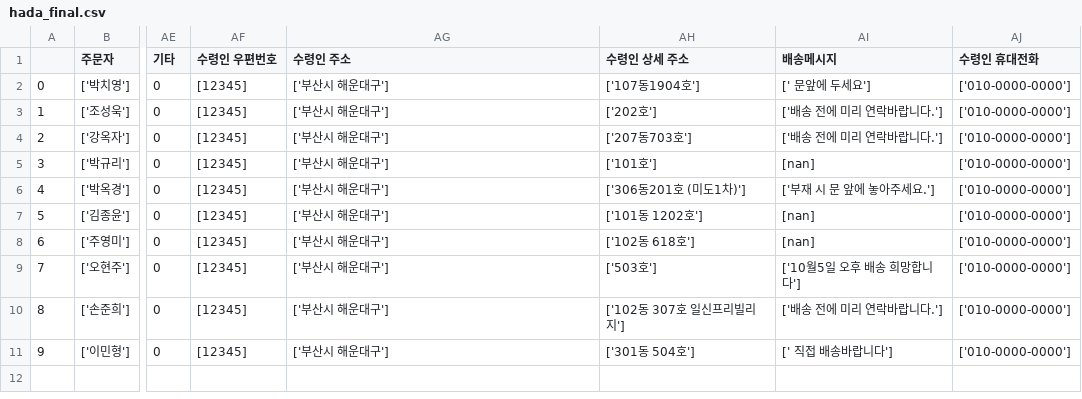
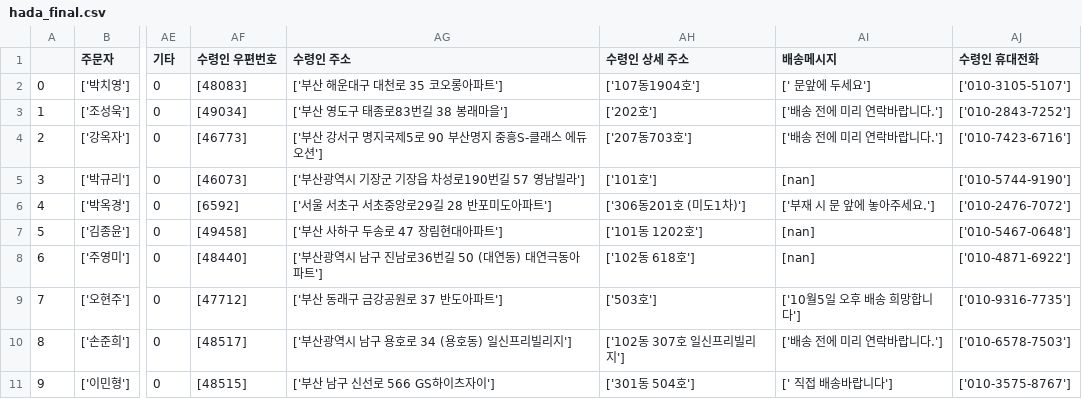
Before and after one commit to siisat/practice, a CSV file: hada_final.csv, drawn as a sheet; only a part is shown, gaps mark what is left out; the diff names each change by its address in the sheet, - before the commit and + after, or states it on an @@ line.

```diff
--- a/hada_final.csv
+++ b/hada_final.csv
-AF2 (수령인 우편번호): [12345]
+AF2 (수령인 우편번호): [48083]
-AG2 (수령인 주소): ['부산시 해운대구']
+AG2 (수령인 주소): ['부산 해운대구 대천로 35 코오롱아파트']
-AJ2 (수령인 휴대전화): ['010-0000-0000']
+AJ2 (수령인 휴대전화): ['010-3105-5107']
-AF3 (수령인 우편번호): [12345]
+AF3 (수령인 우편번호): [49034]
-AG3 (수령인 주소): ['부산시 해운대구']
+AG3 (수령인 주소): ['부산 영도구 태종로83번길 38 봉래마을']
-AJ3 (수령인 휴대전화): ['010-0000-0000']
+AJ3 (수령인 휴대전화): ['010-2843-7252']
-AF4 (수령인 우편번호): [12345]
+AF4 (수령인 우편번호): [46773]
-AG4 (수령인 주소): ['부산시 해운대구']
+AG4 (수령인 주소): ['부산 강서구 명지국제5로 90 부산명지 중흥S-클래스 에듀오션']
-AJ4 (수령인 휴대전화): ['010-0000-0000']
+AJ4 (수령인 휴대전화): ['010-7423-6716']
-AF5 (수령인 우편번호): [12345]
+AF5 (수령인 우편번호): [46073]
-AG5 (수령인 주소): ['부산시 해운대구']
+AG5 (수령인 주소): ['부산광역시 기장군 기장읍 차성로190번길 57 영남빌라']
-AJ5 (수령인 휴대전화): ['010-0000-0000']
+AJ5 (수령인 휴대전화): ['010-5744-9190']
-AF6 (수령인 우편번호): [12345]
+AF6 (수령인 우편번호): [6592]
-AG6 (수령인 주소): ['부산시 해운대구']
+AG6 (수령인 주소): ['서울 서초구 서초중앙로29길 28 반포미도아파트']
-AJ6 (수령인 휴대전화): ['010-0000-0000']
+AJ6 (수령인 휴대전화): ['010-2476-7072']
-AF7 (수령인 우편번호): [12345]
+AF7 (수령인 우편번호): [49458]
-AG7 (수령인 주소): ['부산시 해운대구']
+AG7 (수령인 주소): ['부산 사하구 두송로 47 장림현대아파트']
-AJ7 (수령인 휴대전화): ['010-0000-0000']
+AJ7 (수령인 휴대전화): ['010-5467-0648']
-AF8 (수령인 우편번호): [12345]
+AF8 (수령인 우편번호): [48440]
-AG8 (수령인 주소): ['부산시 해운대구']
+AG8 (수령인 주소): ['부산광역시 남구 진남로36번길 50 (대연동) 대연극동아파트']
-AJ8 (수령인 휴대전화): ['010-0000-0000']
+AJ8 (수령인 휴대전화): ['010-4871-6922']
-AF9 (수령인 우편번호): [12345]
+AF9 (수령인 우편번호): [47712]
-AG9 (수령인 주소): ['부산시 해운대구']
+AG9 (수령인 주소): ['부산 동래구 금강공원로 37 반도아파트']
-AJ9 (수령인 휴대전화): ['010-0000-0000']
+AJ9 (수령인 휴대전화): ['010-9316-7735']
-AF10 (수령인 우편번호): [12345]
+AF10 (수령인 우편번호): [48517]
-AG10 (수령인 주소): ['부산시 해운대구']
+AG10 (수령인 주소): ['부산광역시 남구 용호로 34 (용호동) 일신프리빌리지']
-AJ10 (수령인 휴대전화): ['010-0000-0000']
+AJ10 (수령인 휴대전화): ['010-6578-7503']
-AF11 (수령인 우편번호): [12345]
+AF11 (수령인 우편번호): [48515]
-AG11 (수령인 주소): ['부산시 해운대구']
+AG11 (수령인 주소): ['부산 남구 신선로 566 GS하이츠자이']
-AJ11 (수령인 휴대전화): ['010-0000-0000']
+AJ11 (수령인 휴대전화): ['010-3575-8767']
```
Also changed, not shown: hada.csv, hada_output.csv, 13 other files.
